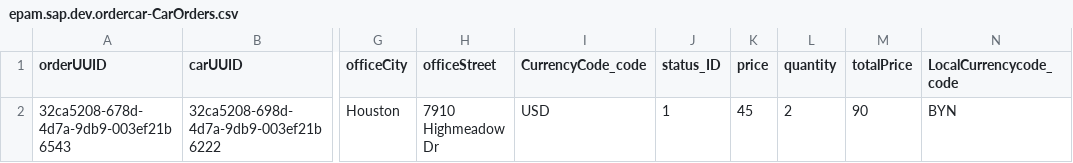
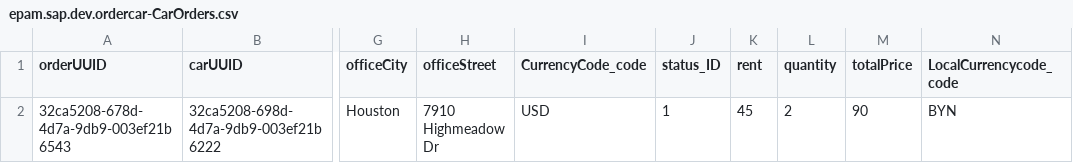
Before and after one commit to RockStar666by/car-orders, a CSV file: db/data/epam.sap.dev.ordercar-CarOrders.csv, drawn as a sheet; only a part is shown, gaps mark what is left out; the diff names each change by its address in the sheet, - before the commit and + after, or states it on an @@ line.

Commit message:
fix: carOrder entity

```diff
--- a/db/data/epam.sap.dev.ordercar-CarOrders.csv
+++ b/db/data/epam.sap.dev.ordercar-CarOrders.csv
-K1: price
+K1: rent
```
Also changed, not shown: 10 other files.
